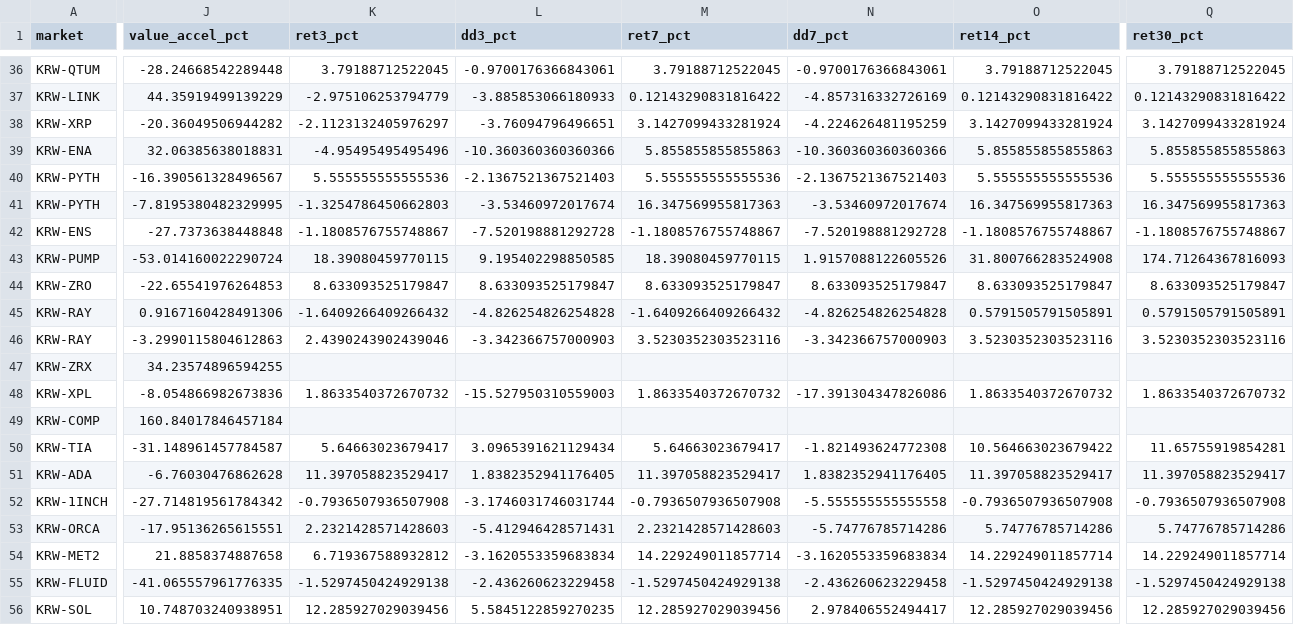
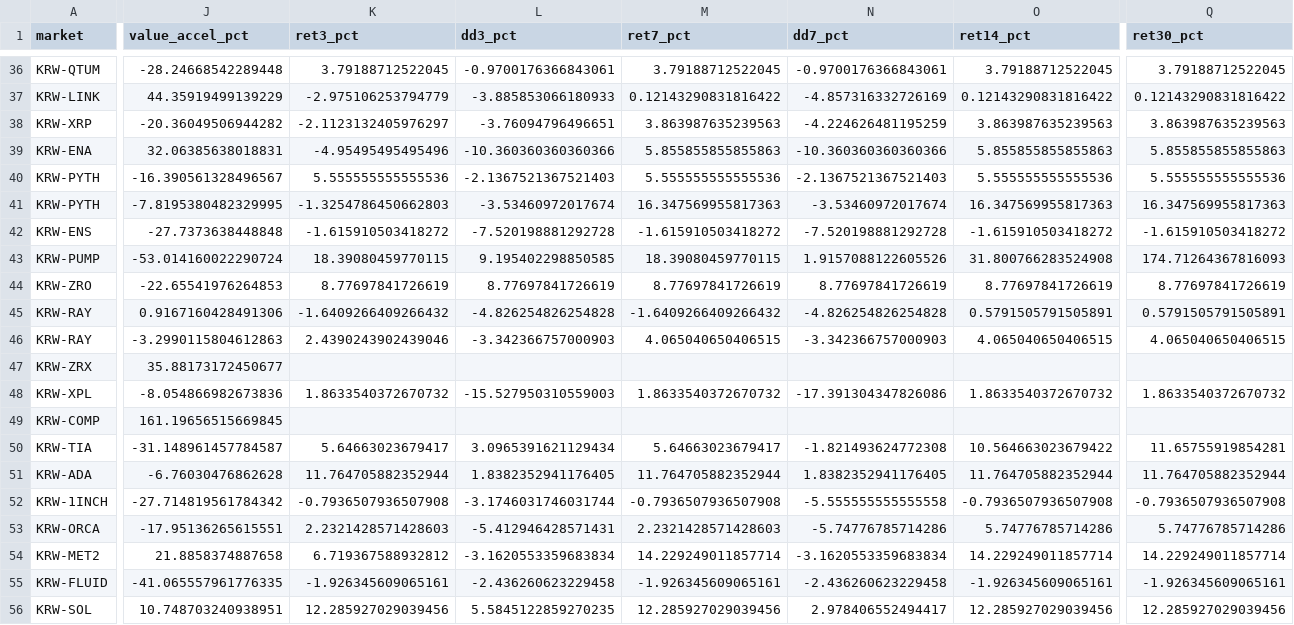
Before and after one commit to lcwkingka-collab/upbit-scanner, a CSV file: data/latest_ma120_backtest_v4.csv, drawn as a sheet; only a part is shown, gaps mark what is left out; the diff covers the shown part only; the diff names each change by its address in the sheet, - before the commit and + after, or states it on an @@ line.

```diff
--- a/data/latest_ma120_backtest_v4.csv
+++ b/data/latest_ma120_backtest_v4.csv
-M38 (ret7_pct): 3.1427099433281924
+M38 (ret7_pct): 3.863987635239563
-O38 (ret14_pct): 3.1427099433281924
+O38 (ret14_pct): 3.863987635239563
-Q38 (ret30_pct): 3.1427099433281924
+Q38 (ret30_pct): 3.863987635239563
-K42 (ret3_pct): -1.1808576755748867
+K42 (ret3_pct): -1.615910503418272
-M42 (ret7_pct): -1.1808576755748867
+M42 (ret7_pct): -1.615910503418272
-O42 (ret14_pct): -1.1808576755748867
+O42 (ret14_pct): -1.615910503418272
-Q42 (ret30_pct): -1.1808576755748867
+Q42 (ret30_pct): -1.615910503418272
-K44 (ret3_pct): 8.633093525179847
+K44 (ret3_pct): 8.77697841726619
-L44 (dd3_pct): 8.633093525179847
+L44 (dd3_pct): 8.77697841726619
-M44 (ret7_pct): 8.633093525179847
+M44 (ret7_pct): 8.77697841726619
-N44 (dd7_pct): 8.633093525179847
+N44 (dd7_pct): 8.77697841726619
-O44 (ret14_pct): 8.633093525179847
+O44 (ret14_pct): 8.77697841726619
-Q44 (ret30_pct): 8.633093525179847
+Q44 (ret30_pct): 8.77697841726619
-M46 (ret7_pct): 3.5230352303523116
+M46 (ret7_pct): 4.065040650406515
-O46 (ret14_pct): 3.5230352303523116
+O46 (ret14_pct): 4.065040650406515
-Q46 (ret30_pct): 3.5230352303523116
+Q46 (ret30_pct): 4.065040650406515
-J47 (value_accel_pct): 34.23574896594255
+J47 (value_accel_pct): 35.88173172450677
-J49 (value_accel_pct): 160.84017846457184
+J49 (value_accel_pct): 161.19656515669845
-K51 (ret3_pct): 11.397058823529417
+K51 (ret3_pct): 11.764705882352944
-M51 (ret7_pct): 11.397058823529417
+M51 (ret7_pct): 11.764705882352944
-O51 (ret14_pct): 11.397058823529417
+O51 (ret14_pct): 11.764705882352944
-Q51 (ret30_pct): 11.397058823529417
+Q51 (ret30_pct): 11.764705882352944
-K55 (ret3_pct): -1.5297450424929138
+K55 (ret3_pct): -1.926345609065161
-M55 (ret7_pct): -1.5297450424929138
+M55 (ret7_pct): -1.926345609065161
-O55 (ret14_pct): -1.5297450424929138
+O55 (ret14_pct): -1.926345609065161
-Q55 (ret30_pct): -1.5297450424929138
+Q55 (ret30_pct): -1.926345609065161
```
Also changed, not shown: 1 removed row and 66 edited cells elsewhere in this file, 13 other files.
